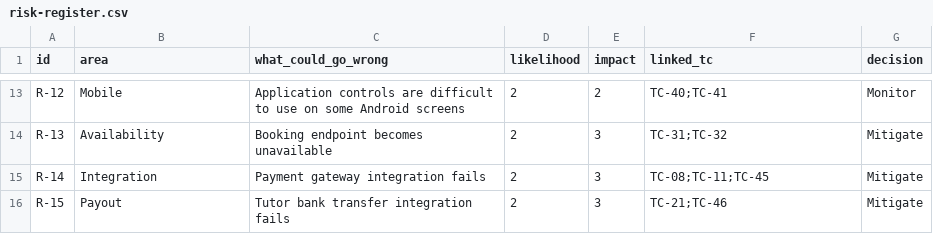
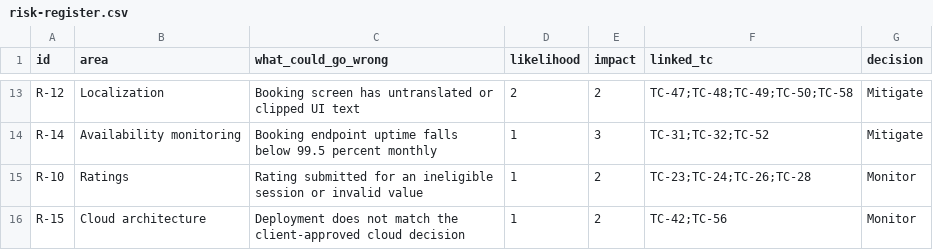
Before and after one commit to Chirani-Lavanya/Chirani-QA-Learning-Journal, a CSV file: Session 02 — Day 1_thinking-like-a-tester/data/risk-register.csv, drawn as a sheet; only a part is shown, gaps mark what is left out; removed rows and columns are numbered as before the commit, all else as after; the diff covers the shown part only; the diff names each change by its address in the sheet, - before the commit and + after, or states it on an @@ line.

```diff
--- a/Session 02 — Day 1_thinking-like-a-tester/data/risk-register.csv
+++ b/Session 02 — Day 1_thinking-like-a-tester/data/risk-register.csv
-B13 (area): Mobile
+B13 (area): Localization
-C13 (what_could_go_wrong): Application controls are difficult to use on some Android screens
+C13 (what_could_go_wrong): Booking screen has untranslated or clipped UI text
-F13 (linked_tc): TC-40;TC-41
+F13 (linked_tc): TC-47;TC-48;TC-49;TC-50;TC-58
-G13 (decision): Monitor
+G13 (decision): Mitigate
-row 14: R-13 | Availability | Booking endpoint becomes unavailable | 2 | 3 | TC-31;TC-32 | Mitigate
-B14 (area): Integration
+B14 (area): Availability monitoring
-C14 (what_could_go_wrong): Payment gateway integration fails
+C14 (what_could_go_wrong): Booking endpoint uptime falls below 99.5 percent monthly
-D14 (likelihood): 2
+D14 (likelihood): 1
-F14 (linked_tc): TC-08;TC-11;TC-45
+F14 (linked_tc): TC-31;TC-32;TC-52
+row 15: R-10 | Ratings | Rating submitted for an ineligible session or invalid value | 1 | 2 | TC-23;TC-24;TC-26;TC-28 | Monitor
-B16 (area): Payout
+B16 (area): Cloud architecture
-C16 (what_could_go_wrong): Tutor bank transfer integration fails
+C16 (what_could_go_wrong): Deployment does not match the client-approved cloud decision
-D16 (likelihood): 2
+D16 (likelihood): 1
-E16 (impact): 3
+E16 (impact): 2
-F16 (linked_tc): TC-21;TC-46
+F16 (linked_tc): TC-42;TC-56
-G16 (decision): Mitigate
+G16 (decision): Monitor
```
Also changed, not shown: 3 added rows, 3 removed rows and 27 edited cells elsewhere in this file.
